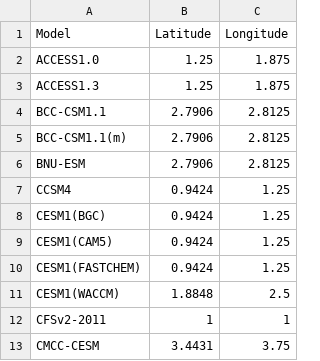
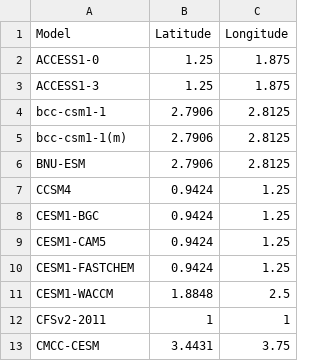
Before and after one commit to ArdenB/CMIP5_on_NCI, a CSV file: CMIP5model_lookup.csv, drawn as a sheet; only a part is shown.

Commit message:
adding new functionality to fix grids

```diff
--- a/CMIP5model_lookup.csv
+++ b/CMIP5model_lookup.csv
@@ -1,12 +1,12 @@
 Model,Latitude,Longitude
-ACCESS1.0,1.25,1.875
-ACCESS1.3,1.25,1.875
-BCC-CSM1.1,2.7906,2.8125
-BCC-CSM1.1(m),2.7906,2.8125
+ACCESS1-0,1.25,1.875
+ACCESS1-3,1.25,1.875
+bcc-csm1-1,2.7906,2.8125
+bcc-csm1-1(m),2.7906,2.8125
 BNU-ESM,2.7906,2.8125
 CCSM4,0.9424,1.25
-CESM1(BGC),0.9424,1.25
-CESM1(CAM5),0.9424,1.25
-CESM1(FASTCHEM),0.9424,1.25
-CESM1(WACCM),1.8848,2.5
+CESM1-BGC,0.9424,1.25
+CESM1-CAM5,0.9424,1.25
+CESM1-FASTCHEM,0.9424,1.25
+CESM1-WACCM,1.8848,2.5
 CFSv2-2011,1,1
```
